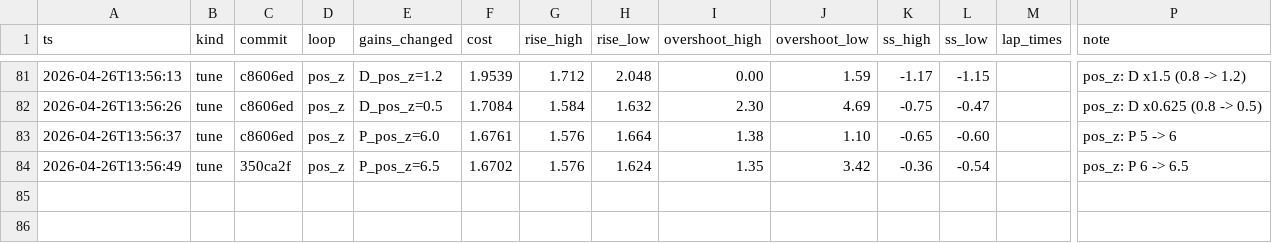
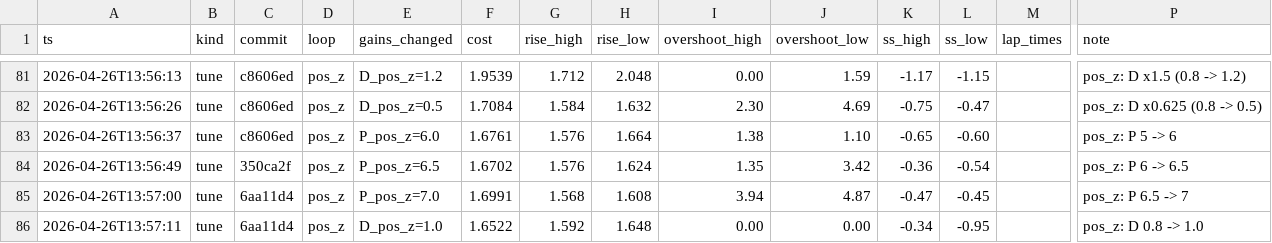
Before and after one commit to Pandananana/AerialRobotics, a TSV file: auto_tune/results.tsv, drawn as a sheet; only a part is shown, gaps mark what is left out; rows hold the shown columns only; the diff names each change by its address in the sheet, - before the commit and + after, or states it on an @@ line.

Commit message:
tune: pos_z D 0.8 -> 1.0 (cost 1.6702 -> 1.6522)

```diff
--- a/auto_tune/results.tsv
+++ b/auto_tune/results.tsv
+row 85: 2026-04-26T13:57:00 | tune | 6aa11d4 | pos_z | P_pos_z=7.0 | 1.6991 | 1.568 | 1.608 | 3.94 | 4.87 | -0.47 | -0.45 |  | pos_z: P 6.5 -> 7
+row 86: 2026-04-26T13:57:11 | tune | 6aa11d4 | pos_z | D_pos_z=1.0 | 1.6522 | 1.592 | 1.648 | 0.00 | 0.00 | -0.34 | -0.95 |  | pos_z: D 0.8 -> 1.0
```
Also changed, not shown: 1 other file.
